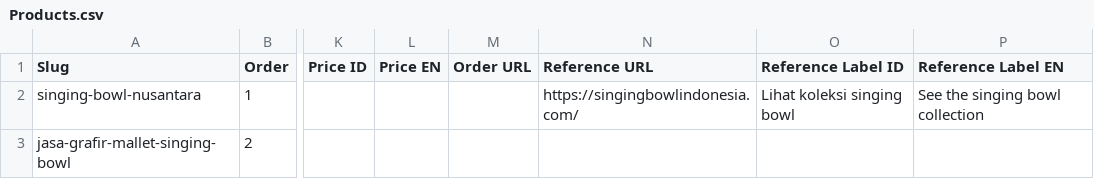
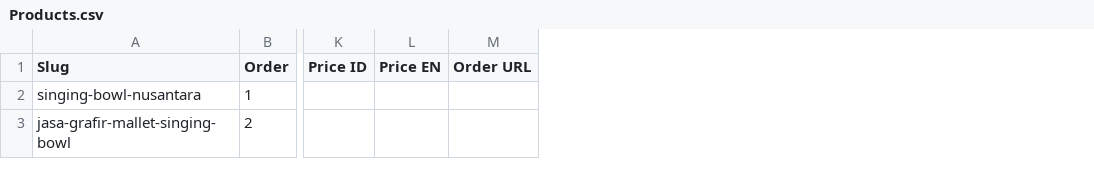
Before and after one commit to hi-kreasidigital/teman-pulih, a CSV file: airtable-templates/Products.csv, drawn as a sheet; only a part is shown, gaps mark what is left out; the diff names each change by its address in the sheet, - before the commit and + after, or states it on an @@ line.

```diff
--- a/airtable-templates/Products.csv
+++ b/airtable-templates/Products.csv
-column N (Reference URL), row 2: https://singingbowlindonesia.com/
-column O (Reference Label ID), row 2: Lihat koleksi singing bowl
-column P (Reference Label EN), row 2: See the singing bowl collection
```
Also changed, not shown: 4 other files.
